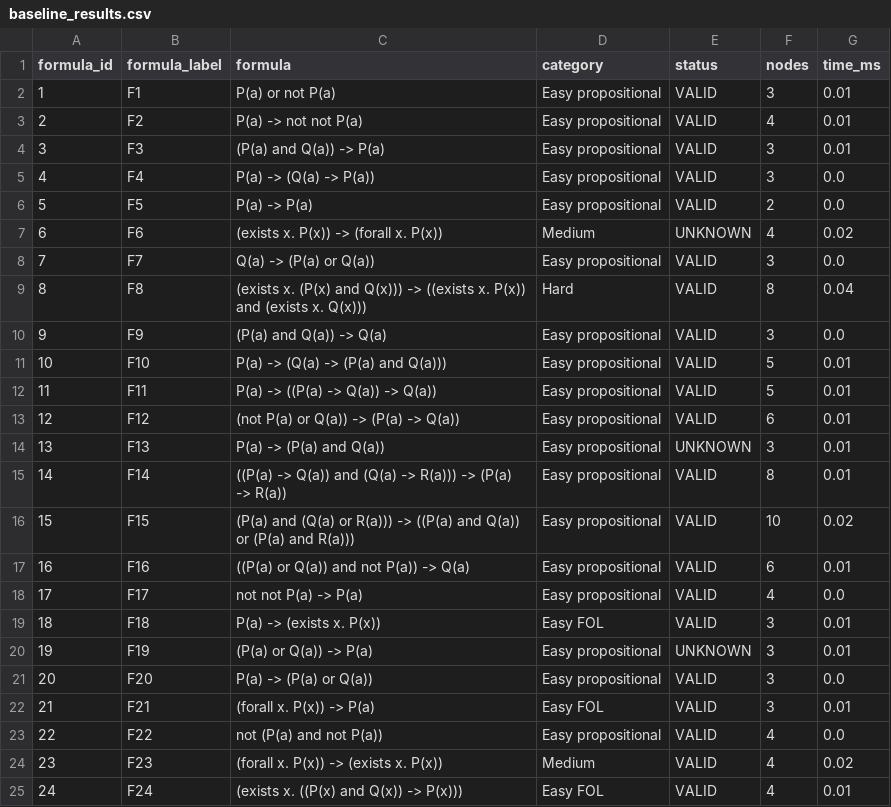
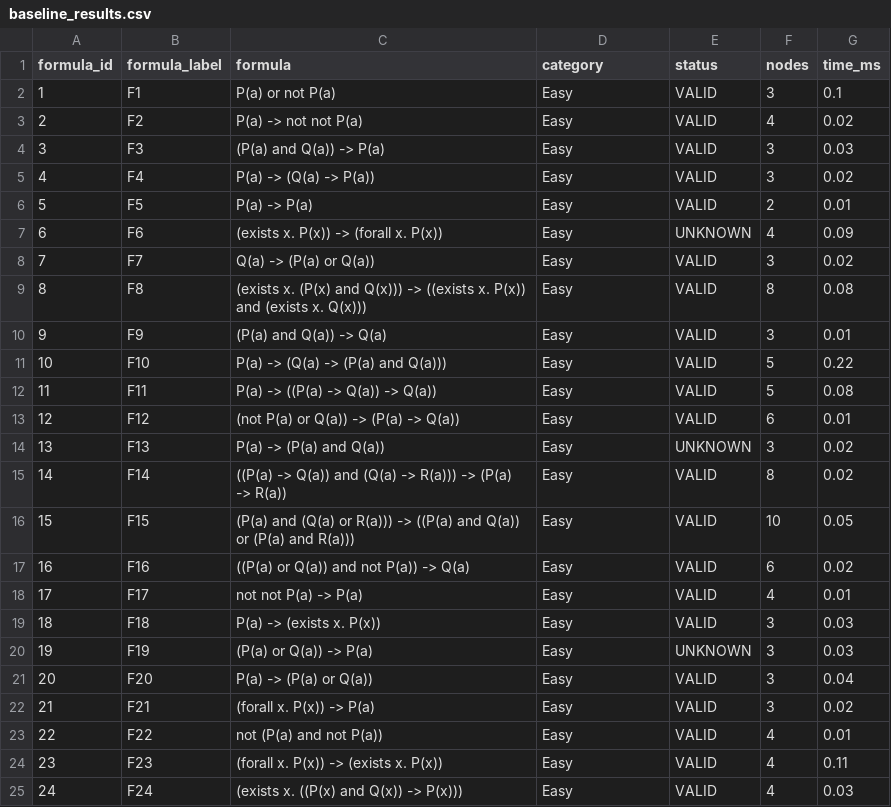
Before and after one commit to jindal-kashni/LogicAndAutomaticReasoning-A1, a CSV file: results/baseline_results.csv, drawn as a sheet; only a part is shown; the diff covers the shown part only.

```diff
--- a/results/baseline_results.csv
+++ b/results/baseline_results.csv
@@ -1,25 +1,25 @@
 formula_id,formula_label,formula,category,status,nodes,time_ms
-1,F1,P(a) or not P(a),Easy propositional,VALID,3,0.01
-2,F2,P(a) -> not not P(a),Easy propositional,VALID,4,0.01
-3,F3,(P(a) and Q(a)) -> P(a),Easy propositional,VALID,3,0.01
-4,F4,P(a) -> (Q(a) -> P(a)),Easy propositional,VALID,3,0.0
-5,F5,P(a) -> P(a),Easy propositional,VALID,2,0.0
-6,F6,(exists x. P(x)) -> (forall x. P(x)),Medium,UNKNOWN,4,0.02
-7,F7,Q(a) -> (P(a) or Q(a)),Easy propositional,VALID,3,0.0
-8,F8,(exists x. (P(x) and Q(x))) -> ((exists x. P(x)) and (exists x. Q(x))),Hard,VALID,8,0.04
-9,F9,(P(a) and Q(a)) -> Q(a),Easy propositional,VALID,3,0.0
-10,F10,P(a) -> (Q(a) -> (P(a) and Q(a))),Easy propositional,VALID,5,0.01
-11,F11,P(a) -> ((P(a) -> Q(a)) -> Q(a)),Easy propositional,VALID,5,0.01
-12,F12,(not P(a) or Q(a)) -> (P(a) -> Q(a)),Easy propositional,VALID,6,0.01
-13,F13,P(a) -> (P(a) and Q(a)),Easy propositional,UNKNOWN,3,0.01
-14,F14,((P(a) -> Q(a)) and (Q(a) -> R(a))) -> (P(a) -> R(a)),Easy propositional,VALID,8,0.01
-15,F15,(P(a) and (Q(a) or R(a))) -> ((P(a) and Q(a)) or (P(a) and R(a))),Easy propositional,VALID,10,0.02
-16,F16,((P(a) or Q(a)) and not P(a)) -> Q(a),Easy propositional,VALID,6,0.01
-17,F17,not not P(a) -> P(a),Easy propositional,VALID,4,0.0
-18,F18,P(a) -> (exists x. P(x)),Easy FOL,VALID,3,0.01
-19,F19,(P(a) or Q(a)) -> P(a),Easy propositional,UNKNOWN,3,0.01
-20,F20,P(a) -> (P(a) or Q(a)),Easy propositional,VALID,3,0.0
-21,F21,(forall x. P(x)) -> P(a),Easy FOL,VALID,3,0.01
-22,F22,not (P(a) and not P(a)),Easy propositional,VALID,4,0.0
-23,F23,(forall x. P(x)) -> (exists x. P(x)),Medium,VALID,4,0.02
-24,F24,(exists x. ((P(x) and Q(x)) -> P(x))),Easy FOL,VALID,4,0.01
+1,F1,P(a) or not P(a),Easy,VALID,3,0.1
+2,F2,P(a) -> not not P(a),Easy,VALID,4,0.02
+3,F3,(P(a) and Q(a)) -> P(a),Easy,VALID,3,0.03
+4,F4,P(a) -> (Q(a) -> P(a)),Easy,VALID,3,0.02
+5,F5,P(a) -> P(a),Easy,VALID,2,0.01
+6,F6,(exists x. P(x)) -> (forall x. P(x)),Easy,UNKNOWN,4,0.09
+7,F7,Q(a) -> (P(a) or Q(a)),Easy,VALID,3,0.02
+8,F8,(exists x. (P(x) and Q(x))) -> ((exists x. P(x)) and (exists x. Q(x))),Easy,VALID,8,0.08
+9,F9,(P(a) and Q(a)) -> Q(a),Easy,VALID,3,0.01
+10,F10,P(a) -> (Q(a) -> (P(a) and Q(a))),Easy,VALID,5,0.22
+11,F11,P(a) -> ((P(a) -> Q(a)) -> Q(a)),Easy,VALID,5,0.08
+12,F12,(not P(a) or Q(a)) -> (P(a) -> Q(a)),Easy,VALID,6,0.01
+13,F13,P(a) -> (P(a) and Q(a)),Easy,UNKNOWN,3,0.02
+14,F14,((P(a) -> Q(a)) and (Q(a) -> R(a))) -> (P(a) -> R(a)),Easy,VALID,8,0.02
+15,F15,(P(a) and (Q(a) or R(a))) -> ((P(a) and Q(a)) or (P(a) and R(a))),Easy,VALID,10,0.05
+16,F16,((P(a) or Q(a)) and not P(a)) -> Q(a),Easy,VALID,6,0.02
+17,F17,not not P(a) -> P(a),Easy,VALID,4,0.01
+18,F18,P(a) -> (exists x. P(x)),Easy,VALID,3,0.03
+19,F19,(P(a) or Q(a)) -> P(a),Easy,UNKNOWN,3,0.03
+20,F20,P(a) -> (P(a) or Q(a)),Easy,VALID,3,0.04
+21,F21,(forall x. P(x)) -> P(a),Easy,VALID,3,0.02
+22,F22,not (P(a) and not P(a)),Easy,VALID,4,0.01
+23,F23,(forall x. P(x)) -> (exists x. P(x)),Easy,VALID,4,0.11
+24,F24,(exists x. ((P(x) and Q(x)) -> P(x))),Easy,VALID,4,0.03
```
Also changed, not shown: 141 edited cells elsewhere in this file, results/improved_results.csv, 9 other files.
